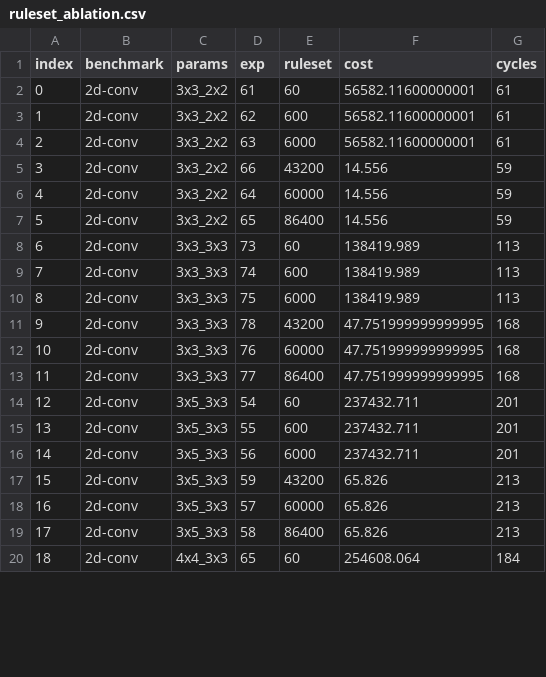
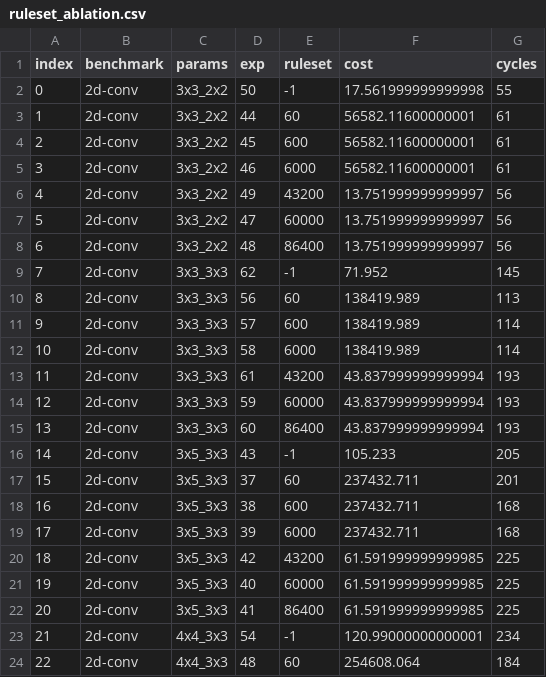
Before and after one commit to benginow/comp-gen, a CSV file: server/figs/data/ruleset_ablation.csv, drawn as a sheet; only a part is shown; addresses are those after the commit; the diff covers the shown part only; the diff names each change by its address in the sheet, - before the commit and + after, or states it on an @@ line.

```diff
--- a/server/figs/data/ruleset_ablation.csv
+++ b/server/figs/data/ruleset_ablation.csv
+row 2: 0 | 2d-conv | 3x3_2x2 | 50 | -1 | 17.561999999999998 | 55
@@ column A (index) renumbered from row 3 down @@
-D3 (exp): 61
+D3 (exp): 44
-D4 (exp): 62
+D4 (exp): 45
-D5 (exp): 63
+D5 (exp): 46
-D6 (exp): 66
+D6 (exp): 49
-F6:F8 (cost): 14.556
+F6:F8 (cost): 13.751999999999997
-G6:G8 (cycles): 59
+G6:G8 (cycles): 56
-D7 (exp): 64
+D7 (exp): 47
-D8 (exp): 65
+D8 (exp): 48
+row 9: 7 | 2d-conv | 3x3_3x3 | 62 | -1 | 71.952 | 145
-D10 (exp): 73
+D10 (exp): 56
-D11 (exp): 74
+D11 (exp): 57
-G11:G12 (cycles): 113
+G11:G12 (cycles): 114
-D12 (exp): 75
+D12 (exp): 58
-D13 (exp): 78
+D13 (exp): 61
-F13:F15 (cost): 47.751999999999995
+F13:F15 (cost): 43.837999999999994
-G13:G15 (cycles): 168
+G13:G15 (cycles): 193
-D14 (exp): 76
+D14 (exp): 59
-D15 (exp): 77
+D15 (exp): 60
+row 16: 14 | 2d-conv | 3x5_3x3 | 43 | -1 | 105.233 | 205
-D17 (exp): 54
+D17 (exp): 37
-D18 (exp): 55
+D18 (exp): 38
-G18:G19 (cycles): 201
+G18:G19 (cycles): 168
-D19 (exp): 56
+D19 (exp): 39
-D20 (exp): 59
+D20 (exp): 42
-F20:F22 (cost): 65.826
+F20:F22 (cost): 61.591999999999985
-G20:G22 (cycles): 213
+G20:G22 (cycles): 225
-D21 (exp): 57
+D21 (exp): 40
-D22 (exp): 58
+D22 (exp): 41
+row 23: 21 | 2d-conv | 4x4_3x3 | 54 | -1 | 120.99000000000001 | 234
-D24 (exp): 65
+D24 (exp): 48
```
Also changed, not shown: 3 added rows and 53 edited cells elsewhere in this file, 4 other files.
